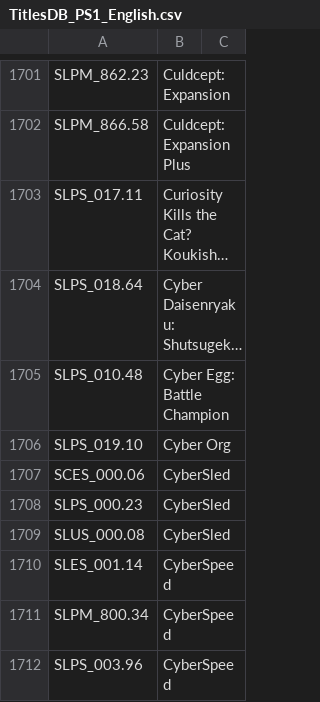
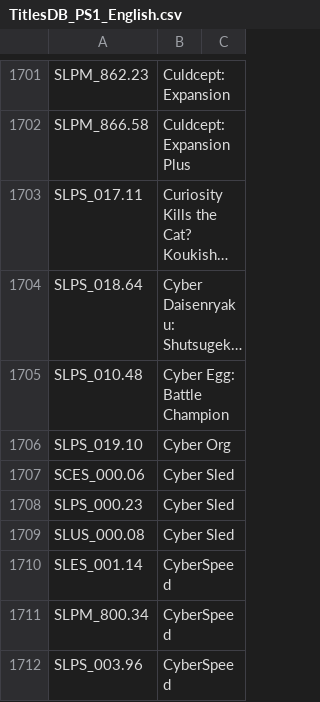
Before and after one commit to ahmedmoselhi/PSBBN-Definitive-English-Patch, a CSV file: helper/TitlesDB_PS1_English.csv, drawn as a sheet; only a part is shown, gaps mark what is left out; long unchanged cells end in ….

```diff
--- a/helper/TitlesDB_PS1_English.csv
+++ b/helper/TitlesDB_PS1_English.csv
@@ -1706,5 +1706,5 @@ SLPS_010.48|Cyber Egg: Battle Champion|
 SLPS_019.10|Cyber Org|
-SCES_000.06|CyberSled|
-SLPS_000.23|CyberSled|
-SLUS_000.08|CyberSled|
+SCES_000.06|Cyber Sled|
+SLPS_000.23|Cyber Sled|
+SLUS_000.08|Cyber Sled|
 SLES_001.14|CyberSpeed|
```
Also changed, not shown: helper/ArtDB.csv.
